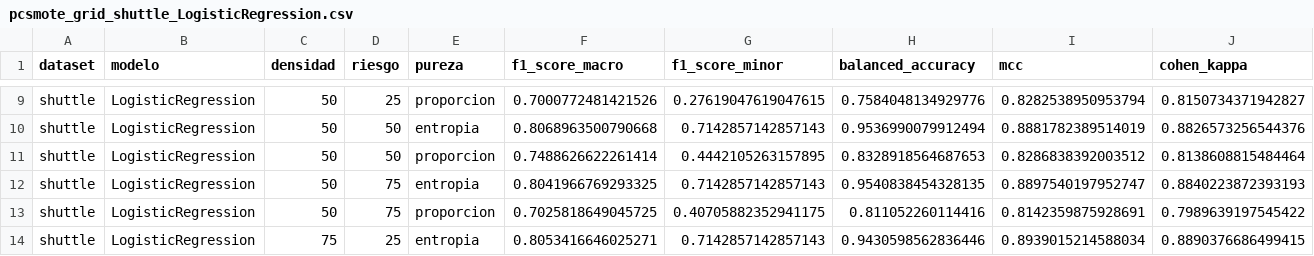
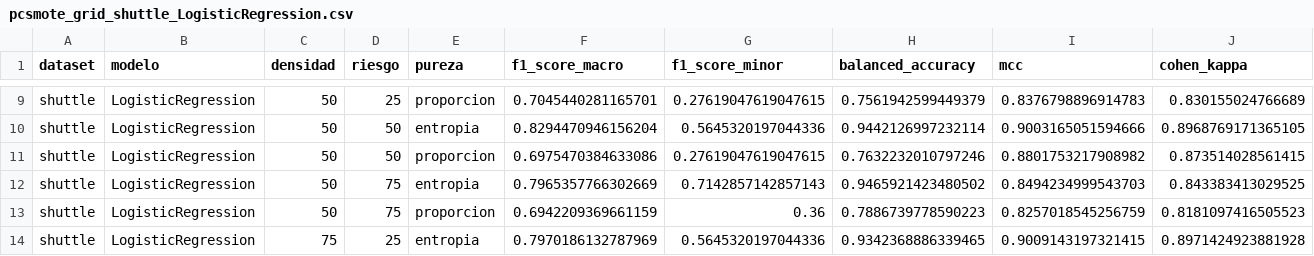
Before and after one commit to jnatmed/armado-tesina, a CSV file: codigo/resultados/pcsmote_grid_shuttle_LogisticRegression.csv, drawn as a sheet; only a part is shown, gaps mark what is left out; the diff covers the shown part only; the diff names each change by its address in the sheet, - before the commit and + after, or states it on an @@ line.

```diff
--- a/codigo/resultados/pcsmote_grid_shuttle_LogisticRegression.csv
+++ b/codigo/resultados/pcsmote_grid_shuttle_LogisticRegression.csv
-F9 (f1_score_macro): 0.7000772481421526
+F9 (f1_score_macro): 0.7045440281165701
-H9 (balanced_accuracy): 0.7584048134929776
+H9 (balanced_accuracy): 0.7561942599449379
-I9 (mcc): 0.8282538950953794
+I9 (mcc): 0.8376798896914783
-J9 (cohen_kappa): 0.8150734371942827
+J9 (cohen_kappa): 0.830155024766689
-F10 (f1_score_macro): 0.8068963500790668
+F10 (f1_score_macro): 0.8294470946156204
-G10 (f1_score_minor): 0.7142857142857143
+G10 (f1_score_minor): 0.5645320197044336
-H10 (balanced_accuracy): 0.9536990079912494
+H10 (balanced_accuracy): 0.9442126997232114
-I10 (mcc): 0.8881782389514019
+I10 (mcc): 0.9003165051594666
-J10 (cohen_kappa): 0.8826573256544376
+J10 (cohen_kappa): 0.8968769171365105
-F11 (f1_score_macro): 0.7488626622261414
+F11 (f1_score_macro): 0.6975470384633086
-G11 (f1_score_minor): 0.4442105263157895
+G11 (f1_score_minor): 0.27619047619047615
-H11 (balanced_accuracy): 0.8328918564687653
+H11 (balanced_accuracy): 0.7632232010797246
-I11 (mcc): 0.8286838392003512
+I11 (mcc): 0.8801753217908982
-J11 (cohen_kappa): 0.8138608815484464
+J11 (cohen_kappa): 0.873514028561415
-F12 (f1_score_macro): 0.8041966769293325
+F12 (f1_score_macro): 0.7965357766302669
-H12 (balanced_accuracy): 0.9540838454328135
+H12 (balanced_accuracy): 0.9465921423480502
-I12 (mcc): 0.8897540197952747
+I12 (mcc): 0.8494234999543703
-J12 (cohen_kappa): 0.8840223872393193
+J12 (cohen_kappa): 0.843383413029525
-F13 (f1_score_macro): 0.7025818649045725
+F13 (f1_score_macro): 0.6942209369661159
-G13 (f1_score_minor): 0.40705882352941175
+G13 (f1_score_minor): 0.36
-H13 (balanced_accuracy): 0.811052260114416
+H13 (balanced_accuracy): 0.7886739778590223
-I13 (mcc): 0.8142359875928691
+I13 (mcc): 0.8257018545256759
-J13 (cohen_kappa): 0.7989639197545422
+J13 (cohen_kappa): 0.8181097416505523
-F14 (f1_score_macro): 0.8053416646025271
+F14 (f1_score_macro): 0.7970186132787969
-G14 (f1_score_minor): 0.7142857142857143
+G14 (f1_score_minor): 0.5645320197044336
-H14 (balanced_accuracy): 0.9430598562836446
+H14 (balanced_accuracy): 0.9342368886339465
-I14 (mcc): 0.8939015214588034
+I14 (mcc): 0.9009143197321415
-J14 (cohen_kappa): 0.8890376686499415
+J14 (cohen_kappa): 0.8971424923881928
```
Also changed, not shown: 53 edited cells elsewhere in this file, codigo/resultados/pcsmote_grid_shuttle_RandomForest.csv, codigo/resultados/pcsmote_grid_shuttle_SVM.csv, 3 other files.
